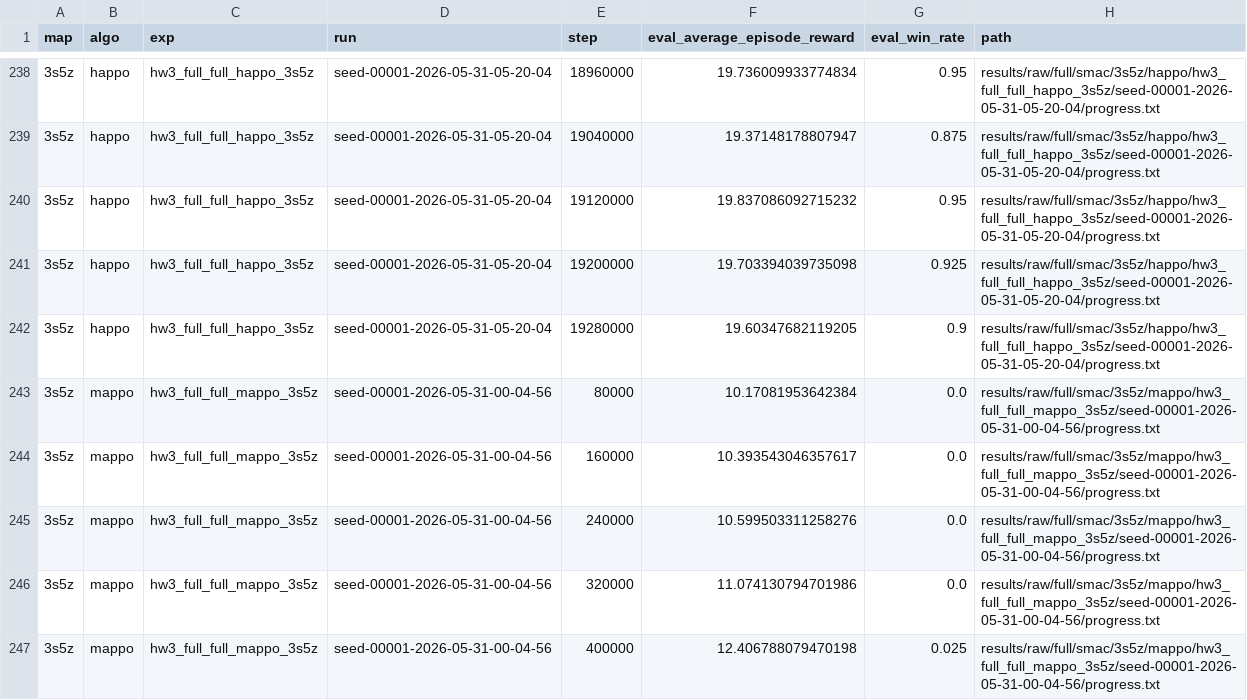
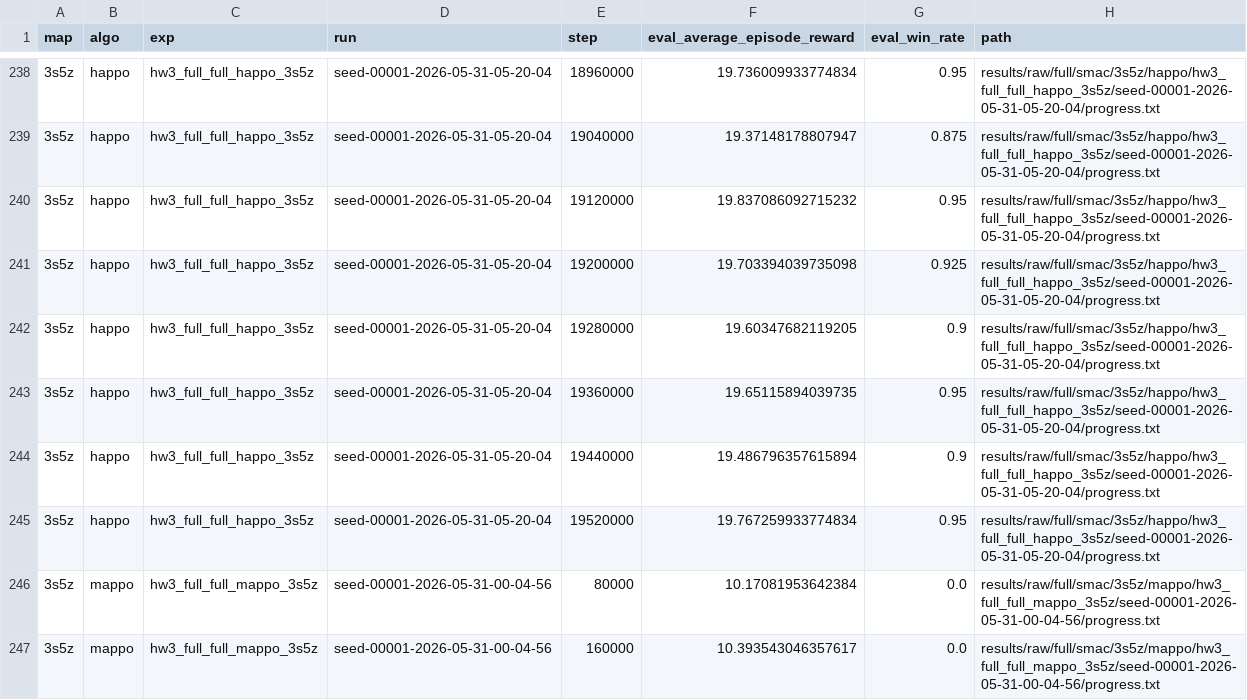
Before and after one commit to PPYYQQ/MARL-hw3, a CSV file: results/processed/progress_summary.csv, drawn as a sheet; only a part is shown, gaps mark what is left out; the shorter side is filled out with more unchanged rows; the diff names each change by its address in the sheet, - before the commit and + after, or states it on an @@ line.

Commit message:
data: update happo 3s5z full checkpoint to 19.52m

```diff
--- a/results/processed/progress_summary.csv
+++ b/results/processed/progress_summary.csv
+row 243: 3s5z | happo | hw3_full_full_happo_3s5z | seed-00001-2026-05-31-05-20-04 | 19360000 | 19.65115894039735 | 0.95 | results/raw/full/smac/3s5z/happo/hw3_full_full_happo_3s5z/seed-00001-2026-05-31-05-20-04/progress.txt
+row 244: 3s5z | happo | hw3_full_full_happo_3s5z | seed-00001-2026-05-31-05-20-04 | 19440000 | 19.486796357615894 | 0.9 | results/raw/full/smac/3s5z/happo/hw3_full_full_happo_3s5z/seed-00001-2026-05-31-05-20-04/progress.txt
+row 245: 3s5z | happo | hw3_full_full_happo_3s5z | seed-00001-2026-05-31-05-20-04 | 19520000 | 19.767259933774834 | 0.95 | results/raw/full/smac/3s5z/happo/hw3_full_full_happo_3s5z/seed-00001-2026-05-31-05-20-04/progress.txt
```
Also changed, not shown: 12 other files.
